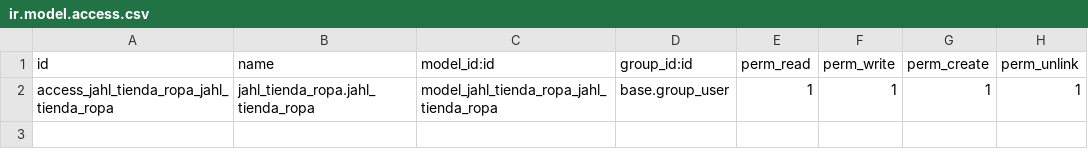
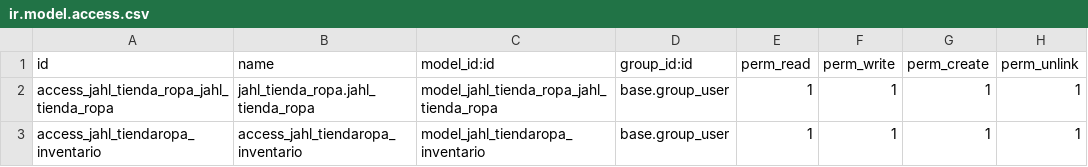
Before and after one commit to lunaandress/SGE-odoo-deV-24, a CSV file: odoo/addons/jahl_tienda_ropa/security/ir.model.access.csv, drawn as a sheet; the diff names each change by its address in the sheet, - before the commit and + after, or states it on an @@ line.

Commit message:
creacion de las vistas de pedido  y la creaccion de clase inventario.py con sus vistas , ademas  en el producto  agrege un campo donde el usuario puede meter la imagen del producto

```diff
--- a/odoo/addons/jahl_tienda_ropa/security/ir.model.access.csv
+++ b/odoo/addons/jahl_tienda_ropa/security/ir.model.access.csv
+row 3: access_jahl_tiendaropa_inventario | access_jahl_tiendaropa_inventario | model_jahl_tiendaropa_inventario | base.group_user | 1 | 1 | 1 | 1
```
Also changed, not shown: 8 other files.
